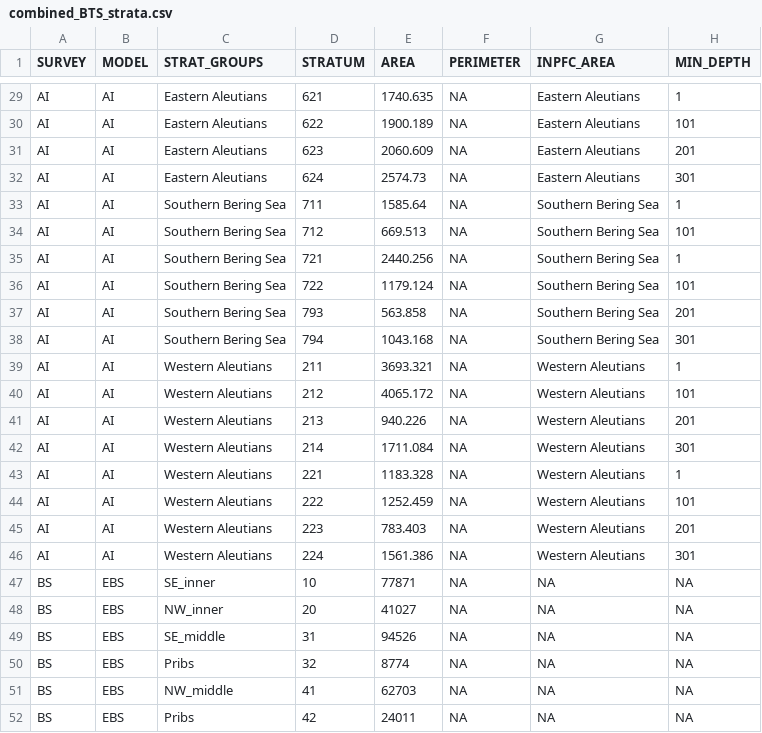
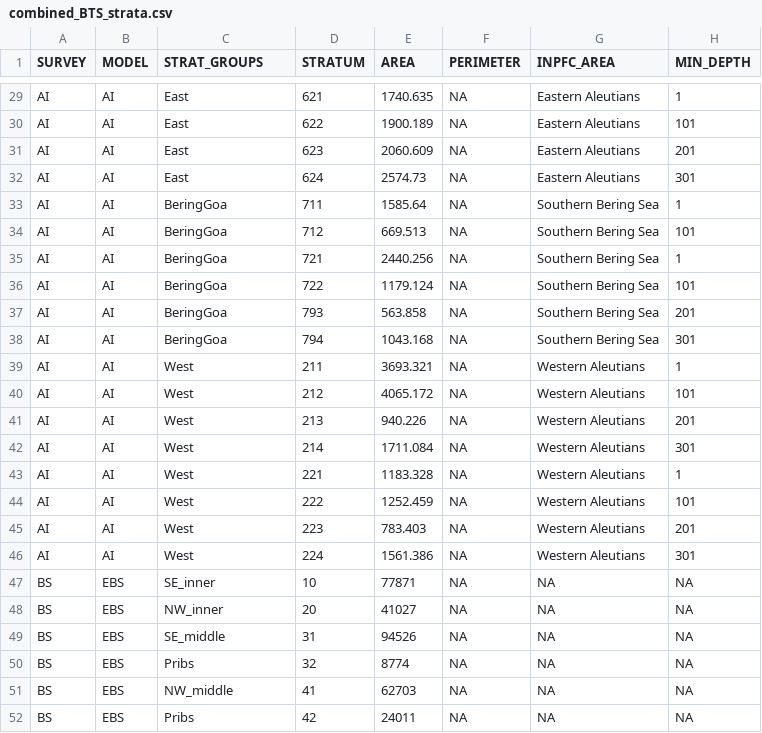
Before and after one commit to kaydin/reem_diets, a CSV file: lookups/combined_BTS_strata.csv, drawn as a sheet; only a part is shown, gaps mark what is left out; the diff covers the shown part only; the diff names each change by its address in the sheet, - before the commit and + after, or states it on an @@ line.

```diff
--- a/lookups/combined_BTS_strata.csv
+++ b/lookups/combined_BTS_strata.csv
-C29:C32 (STRAT_GROUPS): Eastern Aleutians
+C29:C32 (STRAT_GROUPS): East
-C33:C38 (STRAT_GROUPS): Southern Bering Sea
+C33:C38 (STRAT_GROUPS): BeringGoa
-C39:C46 (STRAT_GROUPS): Western Aleutians
+C39:C46 (STRAT_GROUPS): West
```
Also changed, not shown: 27 edited cells elsewhere in this file, 11 other files.
